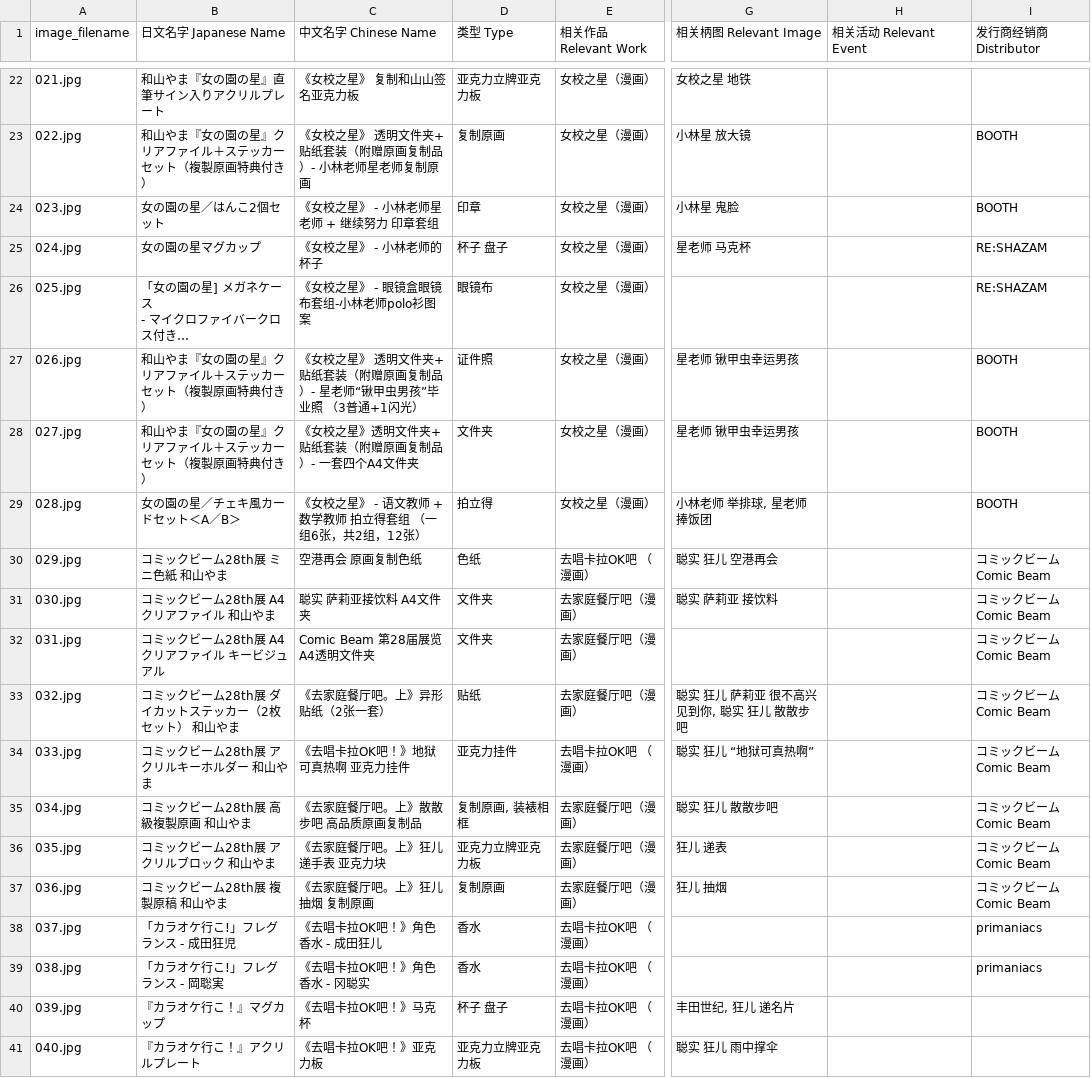
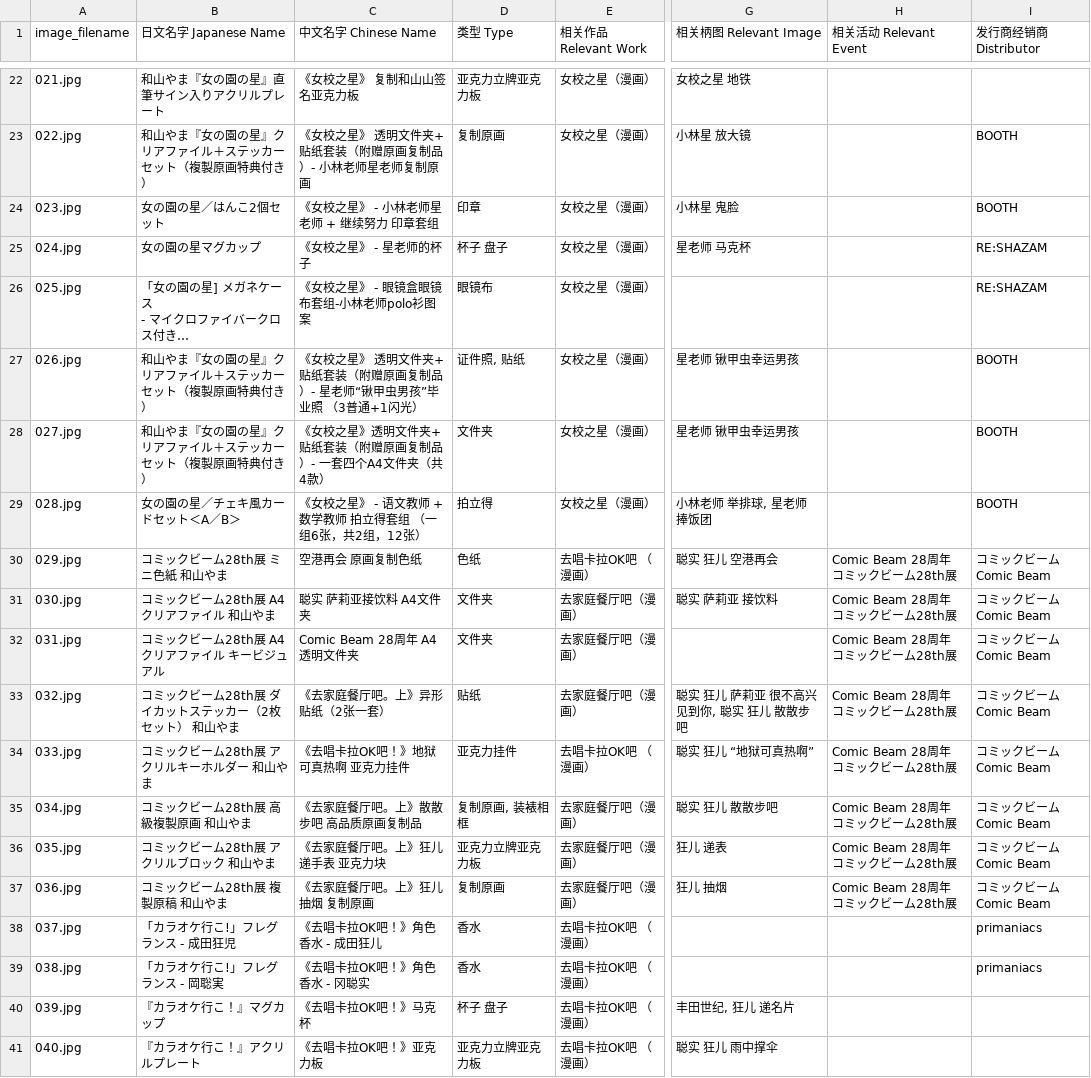
Before and after one commit to DaikonJade/HSS-IKO, a CSV file: data.csv, drawn as a sheet; only a part is shown, gaps mark what is left out; long unchanged cells end in …; the diff covers the shown part only; the diff names each change by its address in the sheet, - before the commit and + after, or states it on an @@ line.

Commit message:
Add files via upload

```diff
--- a/data.csv
+++ b/data.csv
-C25 (中文名字 Chinese Name): 《女校之星》 - 小林老师的杯子
+C25 (中文名字 Chinese Name): 《女校之星》 - 星老师的杯子
-D27 (类型 Type): 证件照
+D27 (类型 Type): 证件照, 贴纸
-C28 (中文名字 Chinese Name): 《女校之星》透明文件夹+贴纸套装（附赠原画复制品）- 一套四个A4文件夹
+C28 (中文名字 Chinese Name): 《女校之星》透明文件夹+贴纸套装（附赠原画复制品）- 一套四个A4文件夹（共4款）
-H30:H37 (相关活动 Relevant Event): (empty)
+H30:H37 (相关活动 Relevant Event): Comic Beam 28周年 コミックビーム28th展
-C32 (中文名字 Chinese Name): Comic Beam 第28届展览 A4透明文件夹
+C32 (中文名字 Chinese Name): Comic Beam 28周年 A4透明文件夹
```
Also changed, not shown: 68 edited cells elsewhere in this file.
